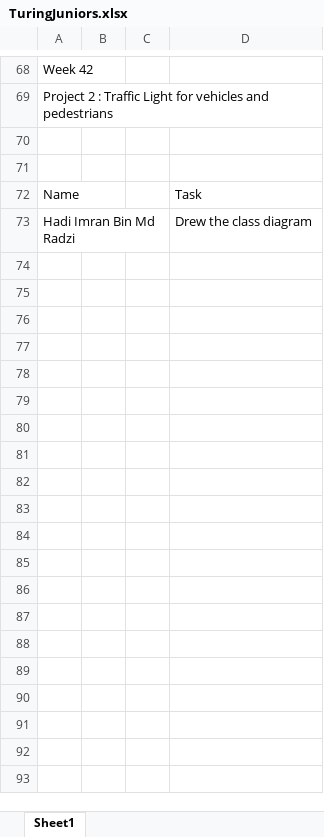
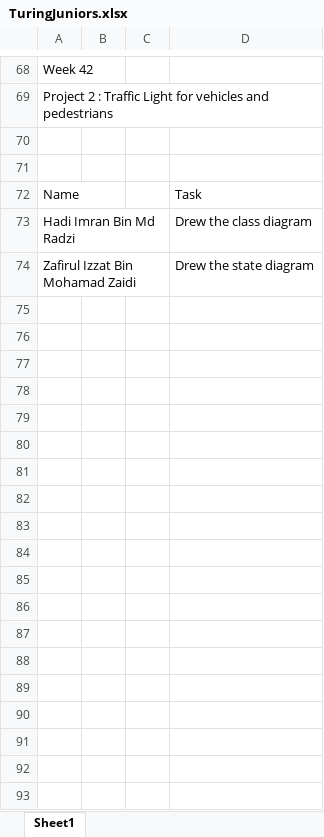
Before and after one commit to TuringJuniors/Fortran, an Excel workbook: TuringJuniors.xlsx, sheet Sheet1, drawn as a sheet; only a part is shown, gaps mark what is left out; values as stored, in another font and other column widths than the file's, no borders; charts and pictures not drawn; the diff covers the shown part only; the diff names each change by its address in the sheet, - before the commit and + after, or states it on an @@ line.

Commit message:
Update TuringJuniors.xlsx

```diff
--- a/TuringJuniors.xlsx (sheet Sheet1)
+++ b/TuringJuniors.xlsx (sheet Sheet1)
+row 74: Zafirul Izzat Bin Mohamad Zaidi |  |  | Drew the state diagram
+row 75: (empty)
+row 76: (empty)
+row 77: (empty)
+row 78: (empty)
+row 79: (empty)
+row 80: (empty)
+row 81: (empty)
+row 82: (empty)
+row 83: (empty)
+row 84: (empty)
+row 85: (empty)
+row 86: (empty)
+row 87: (empty)
+row 88: (empty)
+row 89: (empty)
+row 90: (empty)
+row 91: (empty)
+row 92: (empty)
+row 93: (empty)
```
Also changed, not shown: 12 added rows elsewhere in this sheet.
